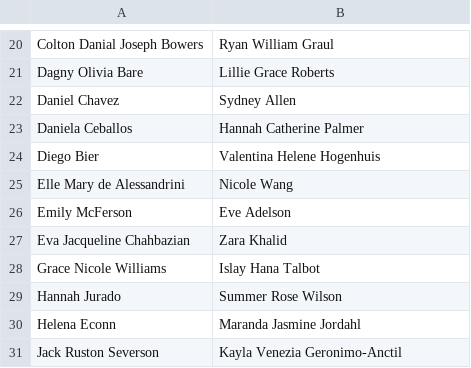
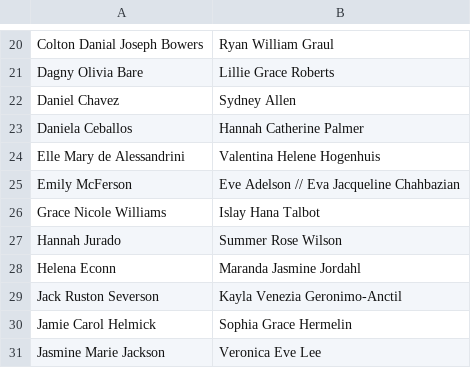
Before and after one commit to MESM-math-bootcamp/MESM-math-bootcamp-website, a CSV file: notes/day3/day3-pairs.csv, drawn as a sheet; only a part is shown, gaps mark what is left out; the shorter side is filled out with more unchanged rows.

```diff
--- a/notes/day3/day3-pairs.csv
+++ b/notes/day3/day3-pairs.csv
@@ -23,6 +23,4 @@ Daniel Chavez,Sydney Allen
 Daniela Ceballos,Hannah Catherine Palmer
-Diego Bier, Valentina Helene Hogenhuis
-Elle Mary de Alessandrini,Nicole Wang
-Emily McFerson,Eve Adelson
-Eva Jacqueline Chahbazian,Zara Khalid
+Elle Mary de Alessandrini, Valentina Helene Hogenhuis
+Emily McFerson,Eve Adelson // Eva Jacqueline Chahbazian
 Grace Nicole Williams,Islay Hana Talbot
```
Also changed, not shown: 5 other files.
